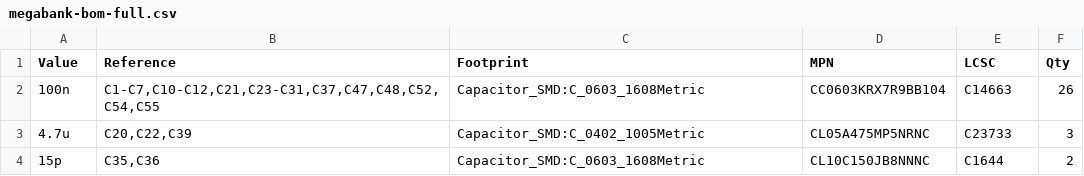
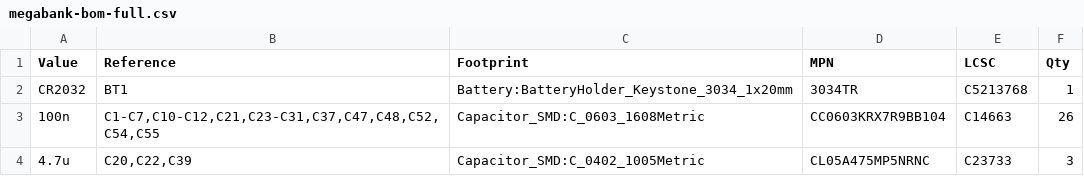
Before and after one commit to timex-sinclair-projects/TS-2068-Megabank, a CSV file: hardware/bom/megabank-bom-full.csv, drawn as a sheet; only a part is shown; the shorter side is filled out with more unchanged rows; the diff names each change by its address in the sheet, - before the commit and + after, or states it on an @@ line.

```diff
--- a/hardware/bom/megabank-bom-full.csv
+++ b/hardware/bom/megabank-bom-full.csv
+row 2: CR2032 | BT1 | Battery:BatteryHolder_Keystone_3034_1x20mm | 3034TR | C5213768 | 1
```
Also changed, not shown: hardware/bom/megabank-jlcpcb-bom.csv, 7 other files.
